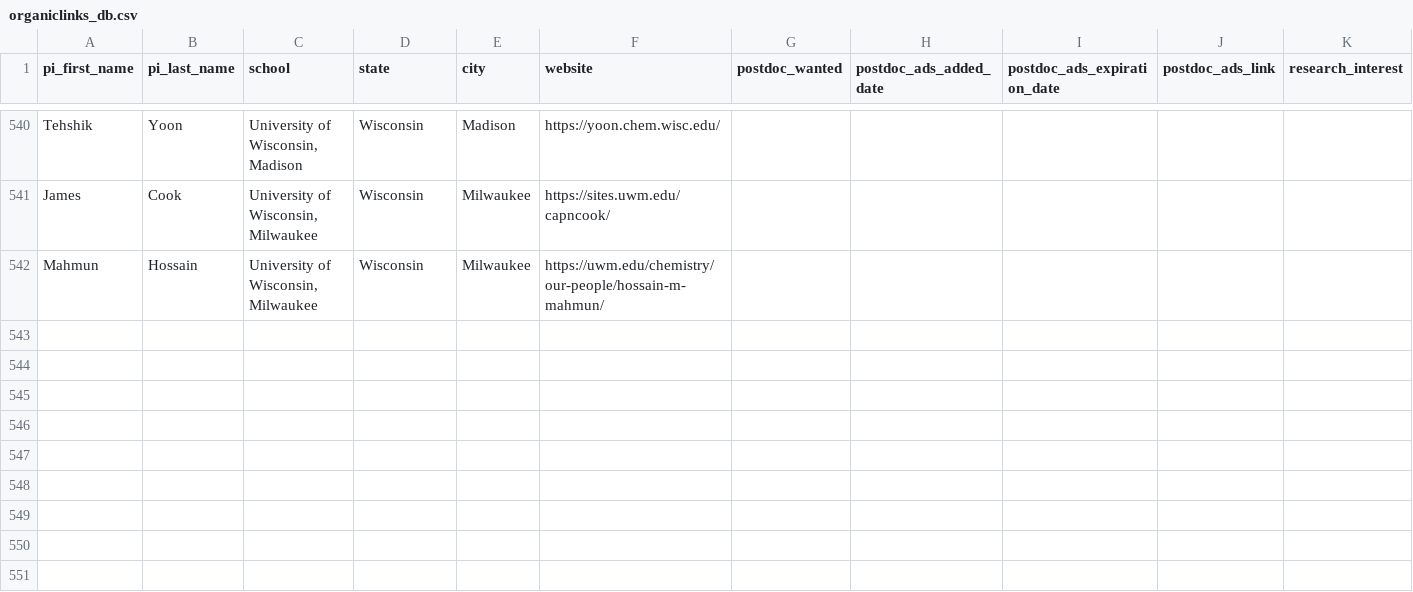
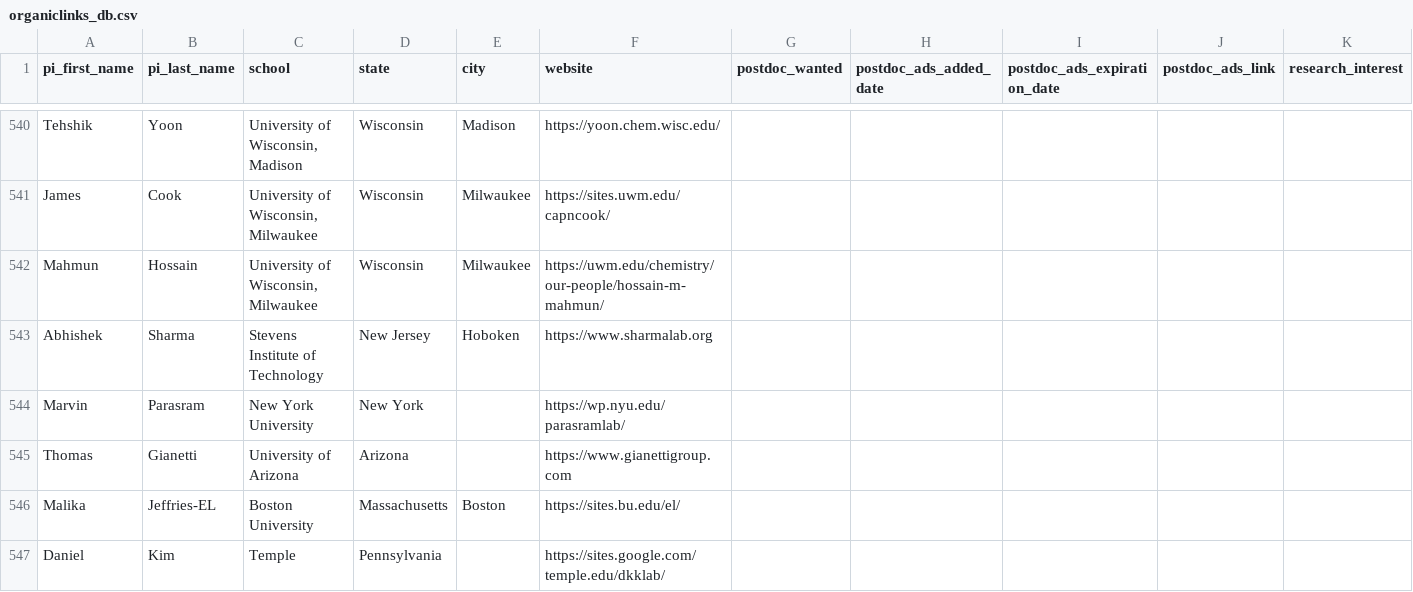
Before and after one commit to khoivan88/organiclinks-v2, a CSV file: data/organiclinks_db.csv, drawn as a sheet; only a part is shown, gaps mark what is left out; rows hold the shown columns only; the diff names each change by its address in the sheet, - before the commit and + after, or states it on an @@ line.

Commit message:
Committing spreadsheet content on 3/11/2024: by andrewfreiburger@gmail.com Adding the 5 approved researchers

```diff
--- a/data/organiclinks_db.csv
+++ b/data/organiclinks_db.csv
+row 543: Abhishek | Sharma | Stevens Institute of Technology | New Jersey | Hoboken | https://www.sharmalab.org
+row 544: Marvin | Parasram | New York University | New York |  | https://wp.nyu.edu/parasramlab/
+row 545: Thomas | Gianetti | University of Arizona | Arizona |  | https://www.gianettigroup.com
+row 546: Malika | Jeffries-EL | Boston University | Massachusetts | Boston | https://sites.bu.edu/el/
+row 547: Daniel | Kim | Temple | Pennsylvania |  | https://sites.google.com/temple.edu/dkklab/
```
